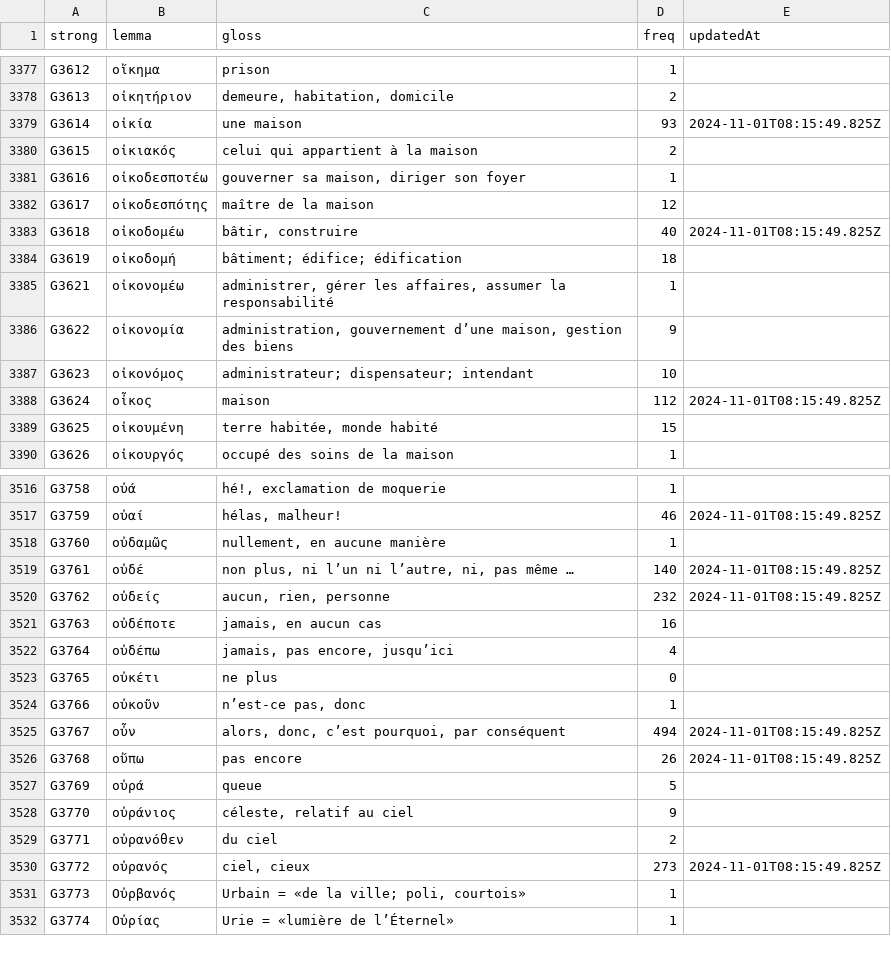
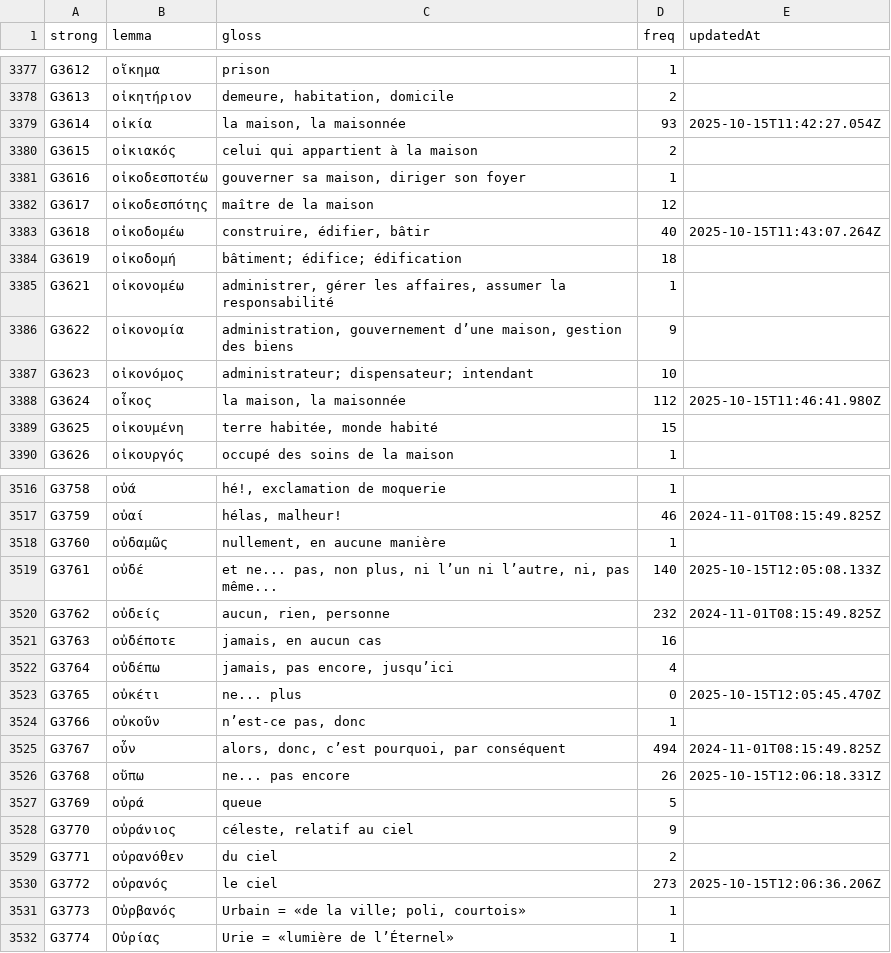
Before and after one commit to zdettwiler/lexique-du-lecteur-biblique, a CSV file: data/llb.csv, drawn as a sheet; only a part is shown, gaps mark what is left out; the diff covers the shown part only.

Commit message:
llb pegonduff

```diff
--- a/data/llb.csv
+++ b/data/llb.csv
@@ -3378,3 +3378,3 @@ G3612,οἴκημα,prison,1,
 G3613,οἰκητήριον,"demeure, habitation, domicile",2,
-G3614,οἰκία,une maison,93,2024-11-01T08:15:49.825Z
+G3614,οἰκία,"la maison, la maisonnée",93,2025-10-15T11:42:27.054Z
 G3615,οἰκιακός,celui qui appartient à la maison,2,
@@ -3382,3 +3382,3 @@ G3616,οἰκοδεσποτέω,"gouverner sa maison, diriger son foyer",1,
 G3617,οἰκοδεσπότης,maître de la maison,12,
-G3618,οἰκοδομέω,"bâtir, construire",40,2024-11-01T08:15:49.825Z
+G3618,οἰκοδομέω,"construire, édifier, bâtir",40,2025-10-15T11:43:07.264Z
 G3619,οἰκοδομή,bâtiment; édifice; édification,18,
@@ -3387,3 +3387,3 @@ G3622,οἰκονομία,"administration, gouvernement d’une maison, gestion
 G3623,οἰκονόμος,administrateur; dispensateur; intendant,10,
-G3624,οἶκος,maison,112,2024-11-01T08:15:49.825Z
+G3624,οἶκος,"la maison, la maisonnée",112,2025-10-15T11:46:41.980Z
 G3625,οἰκουμένη,"terre habitée, monde habité",15,
@@ -3518,3 +3518,3 @@ G3759,οὐαί,"hélas, malheur!",46,2024-11-01T08:15:49.825Z
 G3760,οὐδαμῶς,"nullement, en aucune manière",1,
-G3761,οὐδέ,"non plus, ni l’un ni l’autre, ni, pas même …",140,2024-11-01T08:15:49.825Z
+G3761,οὐδέ,"et ne... pas, non plus, ni l’un ni l’autre, ni, pas même...",140,2025-10-15T12:05:08.133Z
 G3762,οὐδείς,"aucun, rien, personne",232,2024-11-01T08:15:49.825Z
@@ -3522,6 +3522,6 @@ G3763,οὐδέποτε,"jamais, en aucun cas",16,
 G3764,οὐδέπω,"jamais, pas encore, jusqu’ici",4,
-G3765,οὐκέτι,ne plus,0,
+G3765,οὐκέτι,ne... plus,0,2025-10-15T12:05:45.470Z
 G3766,οὐκοῦν,"n’est-ce pas, donc",1,
 G3767,οὖν,"alors, donc, c’est pourquoi, par conséquent",494,2024-11-01T08:15:49.825Z
-G3768,οὔπω,pas encore,26,2024-11-01T08:15:49.825Z
+G3768,οὔπω,ne... pas encore,26,2025-10-15T12:06:18.331Z
 G3769,οὐρά,queue,5,
@@ -3529,3 +3529,3 @@ G3770,οὐράνιος,"céleste, relatif au ciel",9,
 G3771,οὐρανόθεν,du ciel,2,
-G3772,οὐρανός,"ciel, cieux",273,2024-11-01T08:15:49.825Z
+G3772,οὐρανός,le ciel,273,2025-10-15T12:06:36.206Z
 G3773,Οὐρβανός,"Urbain = «de la ville; poli, courtois»",1,
```
Also changed, not shown: 58 edited cells elsewhere in this file.
